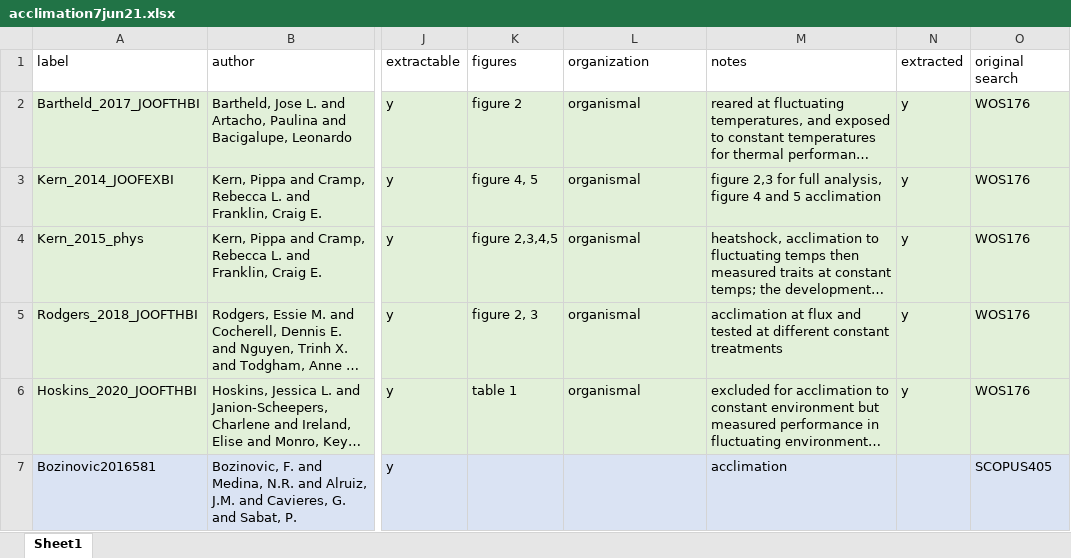
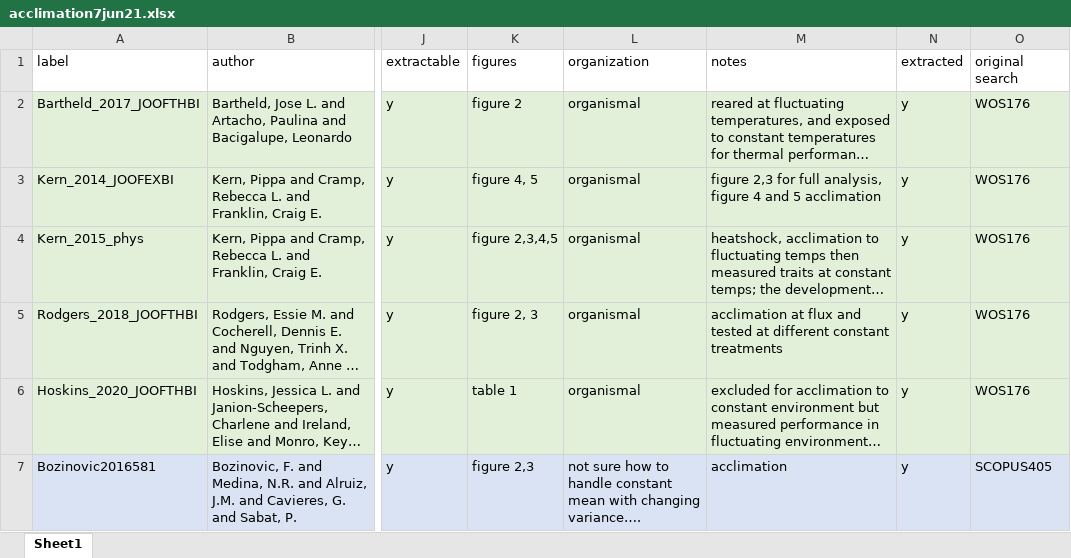
Before and after one commit to mslein/thesis, an Excel workbook: data extraction /lit search metadata /acclimation /acclimation7jun21.xlsx, sheet Sheet1, drawn as a sheet; only a part is shown, gaps mark what is left out; long unchanged cells end in …; values as stored, in another font and other column widths than the file's, no borders; the diff covers the shown part only; the diff names each change by its address in the sheet, - before the commit and + after, or states it on an @@ line.

```diff
--- a/data extraction /lit search metadata /acclimation /acclimation7jun21.xlsx (sheet Sheet1)
+++ b/data extraction /lit search metadata /acclimation /acclimation7jun21.xlsx (sheet Sheet1)
-K7 (figures): (empty)
+K7 (figures): figure 2,3
-L7 (organization): (empty)
+L7 (organization): not sure how to handle constant mean with changing variance….
-N7 (extracted): (empty)
+N7 (extracted): y
```
Also changed, not shown: 1 removed row and 1 edited cell elsewhere in this sheet, data extraction /extraction /acclimation /data/acclimation_full_2june21.xlsx, data extraction /lit search metadata /fullvariability /fullvariability_7jun21.xlsx, 7 other files.
